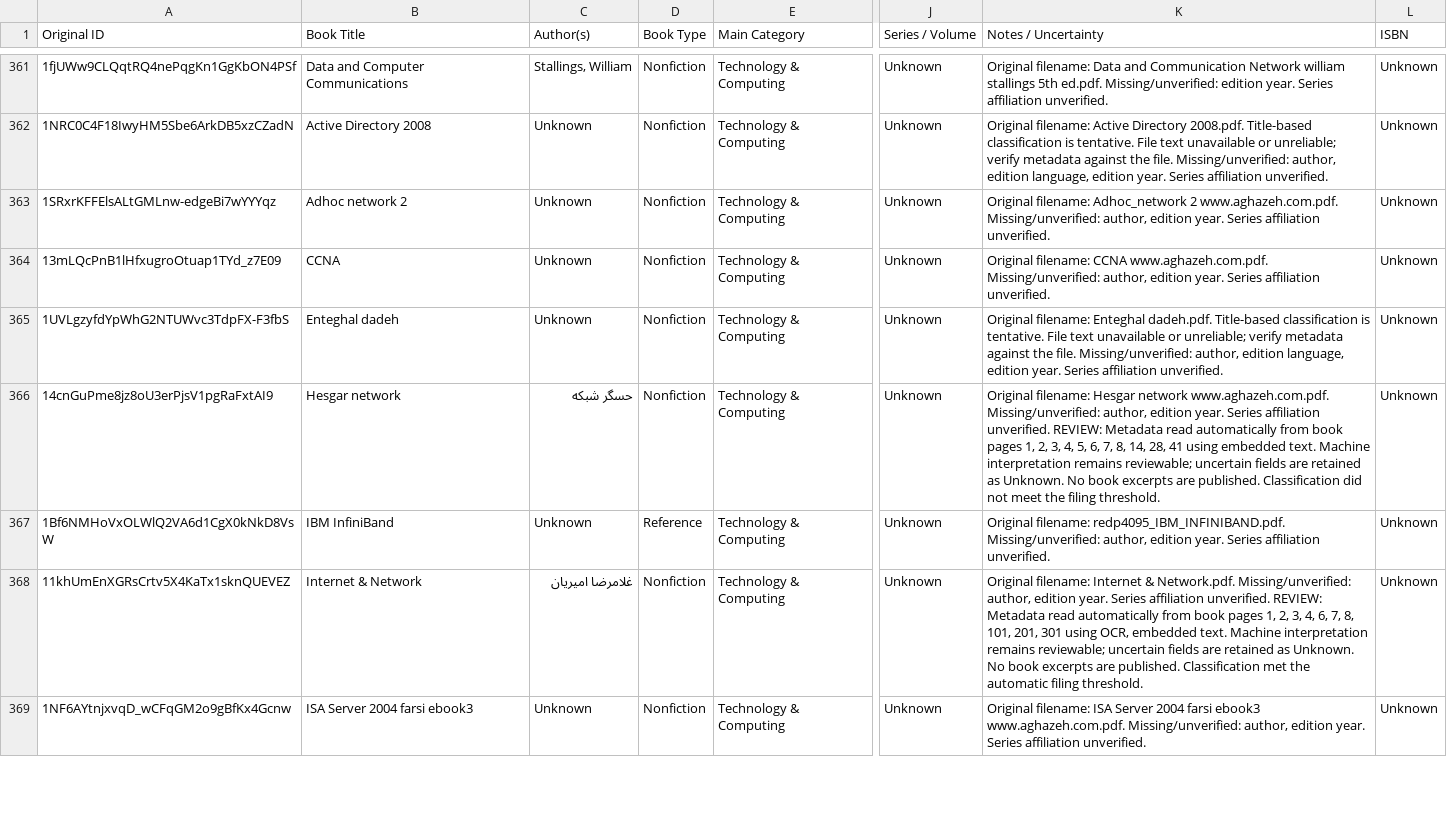
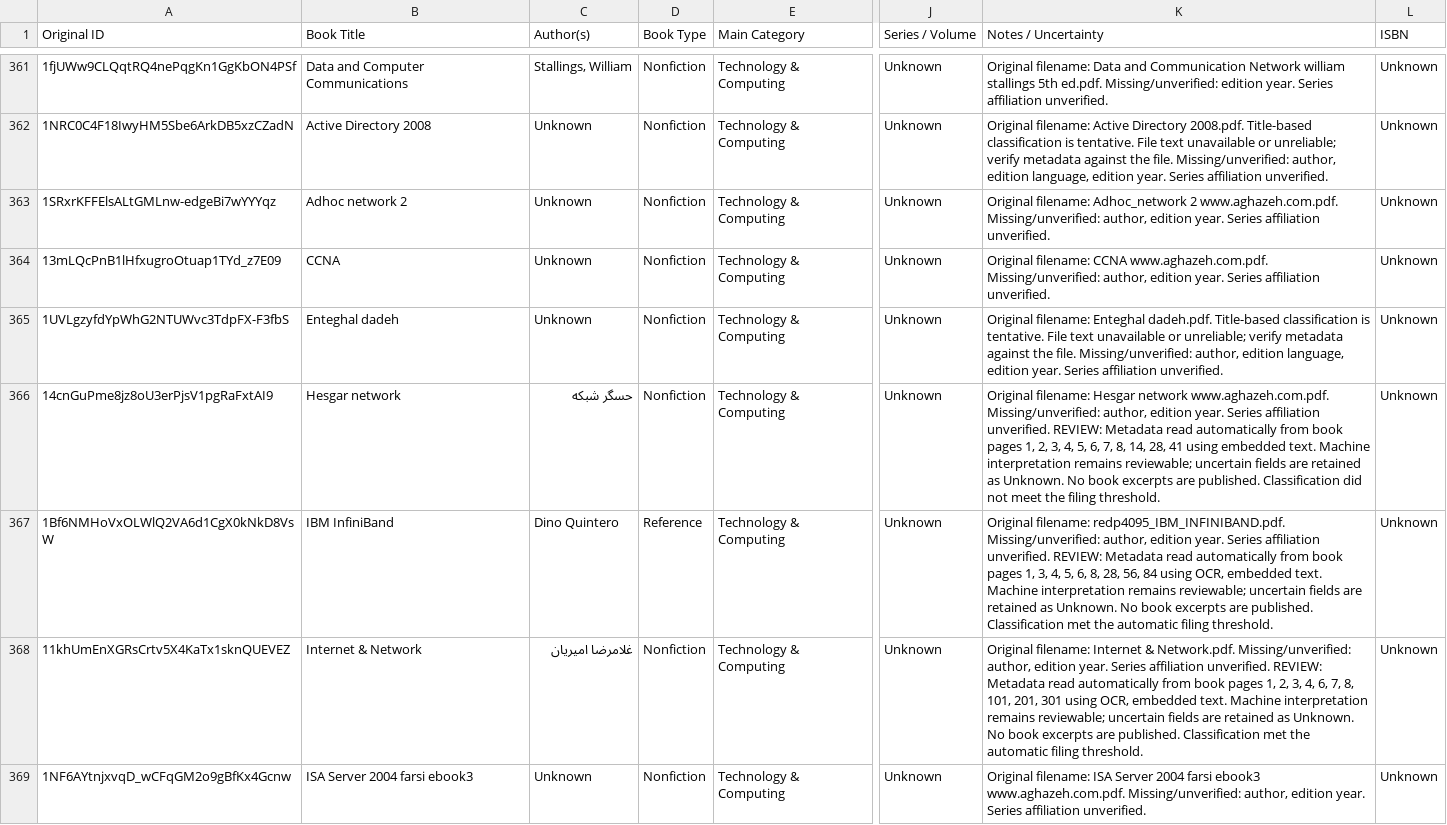
Before and after one commit to ehsanbz/public-library, a CSV file: bookshelf_catalog.csv, drawn as a sheet; only a part is shown, gaps mark what is left out; the diff names each change by its address in the sheet, - before the commit and + after, or states it on an @@ line.

```diff
--- a/bookshelf_catalog.csv
+++ b/bookshelf_catalog.csv
-C367 (Author(s)): Unknown
+C367 (Author(s)): Dino Quintero
-K367 (Notes / Uncertainty): …affiliation unverified.
+K367 (Notes / Uncertainty): …affiliation unverified. REVIEW: Metadata read automatically from book pages 1, 3, 4, 5, 6, 8, 28, 56, 84 using OCR, embedded text. Machine interpretation remains reviewable; uncertain fields are retained as Unknown. No book excerpts are published. Classification met the automatic filing threshold.
```
Also changed, not shown: 6 other files.
